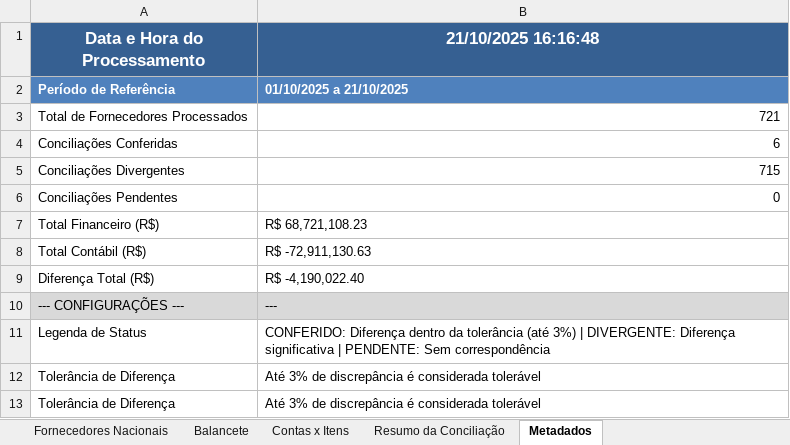
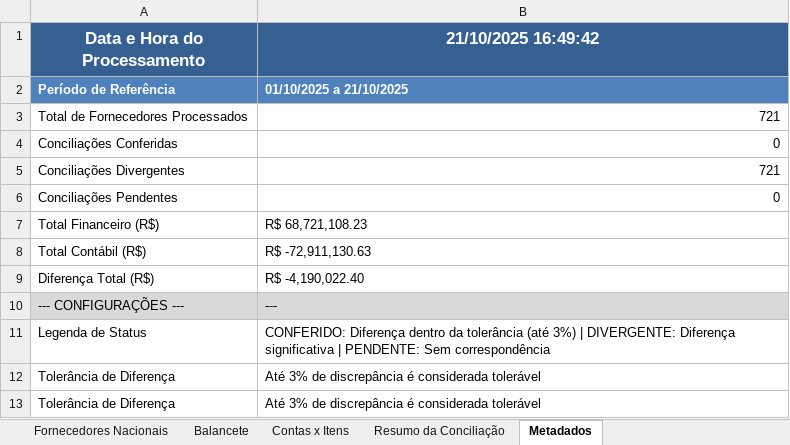
Before and after one commit to AndreDclick/itaminas-conciliacao-fornecedores, an Excel workbook: results/CONCILIACAO_01-10-2025_a_21-10-2025_FORNECEDORES.xlsx, sheet Metadados, drawn as a sheet; values as stored, in another font and other column widths than the file's, no borders; the diff names each change by its address in the sheet, - before the commit and + after, or states it on an @@ line.

```diff
--- a/results/CONCILIACAO_01-10-2025_a_21-10-2025_FORNECEDORES.xlsx (sheet Metadados)
+++ b/results/CONCILIACAO_01-10-2025_a_21-10-2025_FORNECEDORES.xlsx (sheet Metadados)
-B1: 21/10/2025 16:16:48
+B1: 21/10/2025 16:49:42
-B4 (21/10/2025 16:49:42): 6
+B4 (21/10/2025 16:49:42): 0
-B5 (21/10/2025 16:49:42): 715
+B5 (21/10/2025 16:49:42): 721
```
Also changed, not shown: sheet Resumo da Conciliação, results/CONCILIACAO_01-10-2025_a_21-10-2025_ADIANTAMENTOS.xlsx, 1 other file.
